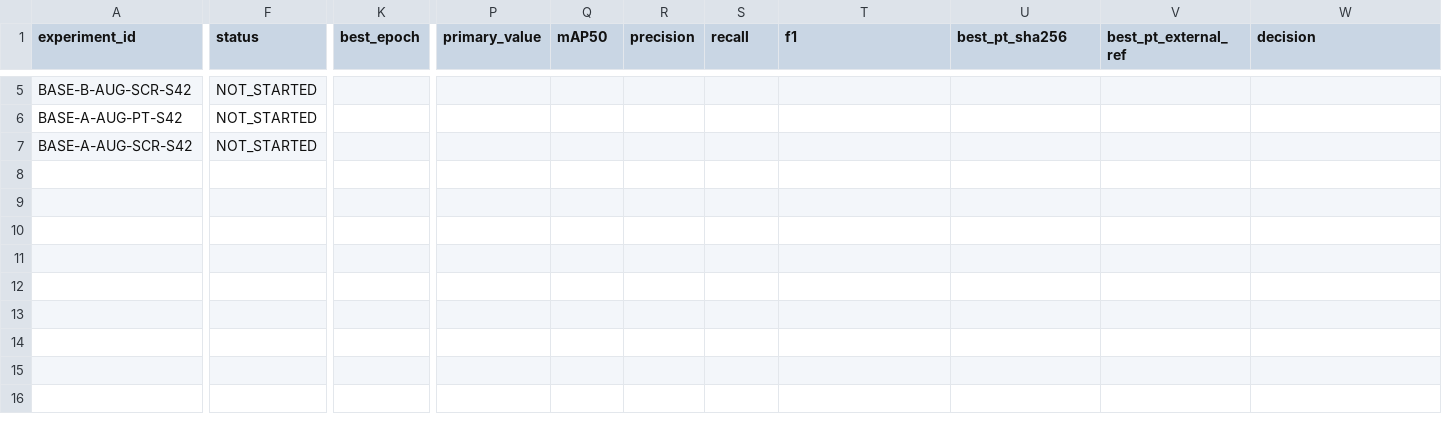
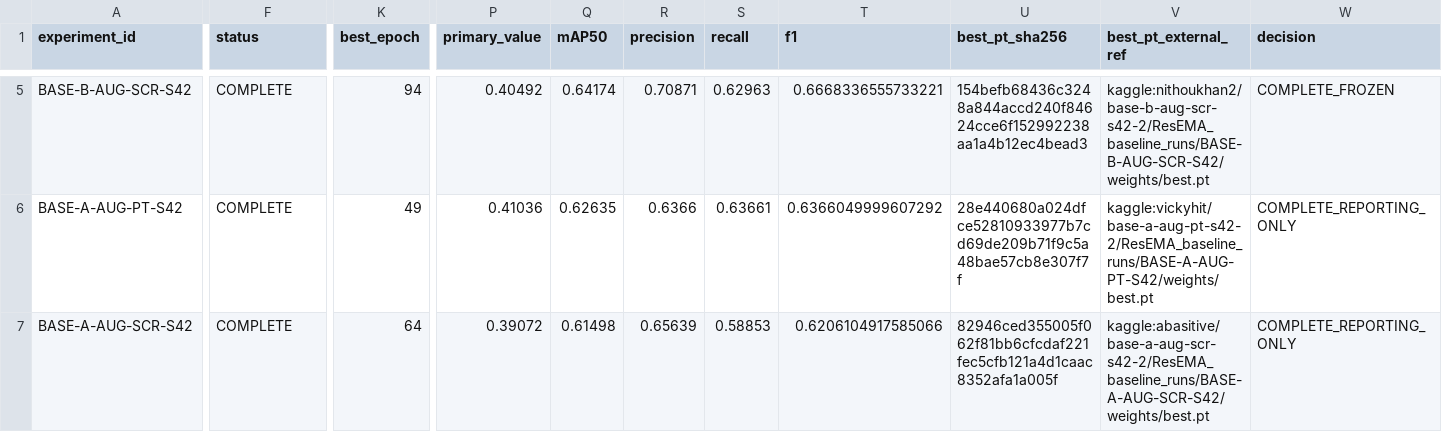
Before and after one commit to nithoukhan1/ResEMA, a CSV file: research/05_experiments/EXPERIMENTS.csv, drawn as a sheet; only a part is shown, gaps mark what is left out; the diff covers the shown part only; the diff names each change by its address in the sheet, - before the commit and + after, or states it on an @@ line.

Commit message:
research: close BASELINE-FREEZE-01 and sync completed baselines

```diff
--- a/research/05_experiments/EXPERIMENTS.csv
+++ b/research/05_experiments/EXPERIMENTS.csv
-F5:F7 (status): NOT_STARTED
+F5:F7 (status): COMPLETE
-K5 (best_epoch): (empty)
+K5 (best_epoch): 94
-P5 (primary_value): (empty)
+P5 (primary_value): 0.40492
-Q5 (mAP50): (empty)
+Q5 (mAP50): 0.64174
-R5 (precision): (empty)
+R5 (precision): 0.70871
-S5 (recall): (empty)
+S5 (recall): 0.62963
-T5 (f1): (empty)
+T5 (f1): 0.6668336555733221
-U5 (best_pt_sha256): (empty)
+U5 (best_pt_sha256): 154befb68436c3248a844accd240f84624cce6f152992238aa1a4b12ec4bead3
-V5 (best_pt_external_ref): (empty)
+V5 (best_pt_external_ref): kaggle:nithoukhan2/base-b-aug-scr-s42-2/ResEMA_baseline_runs/BASE-B-AUG-SCR-S42/weights/best.pt
-W5 (decision): (empty)
+W5 (decision): COMPLETE_FROZEN
-K6 (best_epoch): (empty)
+K6 (best_epoch): 49
-P6 (primary_value): (empty)
+P6 (primary_value): 0.41036
-Q6 (mAP50): (empty)
+Q6 (mAP50): 0.62635
-R6 (precision): (empty)
+R6 (precision): 0.6366
-S6 (recall): (empty)
+S6 (recall): 0.63661
-T6 (f1): (empty)
+T6 (f1): 0.6366049999607292
-U6 (best_pt_sha256): (empty)
+U6 (best_pt_sha256): 28e440680a024dfce52810933977b7cd69de209b71f9c5a48bae57cb8e307f7f
-V6 (best_pt_external_ref): (empty)
+V6 (best_pt_external_ref): kaggle:vickyhit/base-a-aug-pt-s42-2/ResEMA_baseline_runs/BASE-A-AUG-PT-S42/weights/best.pt
-W6:W7 (decision): (empty)
+W6:W7 (decision): COMPLETE_REPORTING_ONLY
-K7 (best_epoch): (empty)
+K7 (best_epoch): 64
-P7 (primary_value): (empty)
+P7 (primary_value): 0.39072
-Q7 (mAP50): (empty)
+Q7 (mAP50): 0.61498
-R7 (precision): (empty)
+R7 (precision): 0.65639
-S7 (recall): (empty)
+S7 (recall): 0.58853
-T7 (f1): (empty)
+T7 (f1): 0.6206104917585066
-U7 (best_pt_sha256): (empty)
+U7 (best_pt_sha256): 82946ced355005f062f81bb6cfcdaf221fec5cfb121a4d1caac8352afa1a005f
-V7 (best_pt_external_ref): (empty)
+V7 (best_pt_external_ref): kaggle:abasitive/base-a-aug-scr-s42-2/ResEMA_baseline_runs/BASE-A-AUG-SCR-S42/weights/best.pt
```
Also changed, not shown: 40 edited cells elsewhere in this file, 14 other files.
